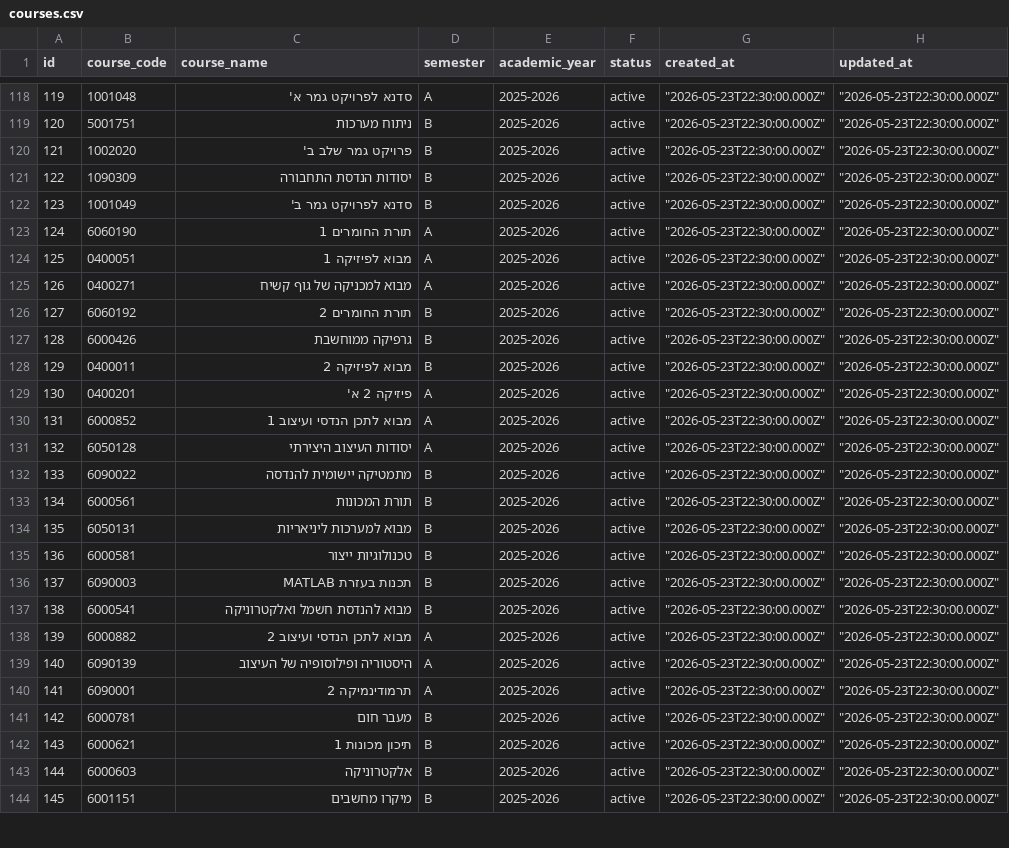
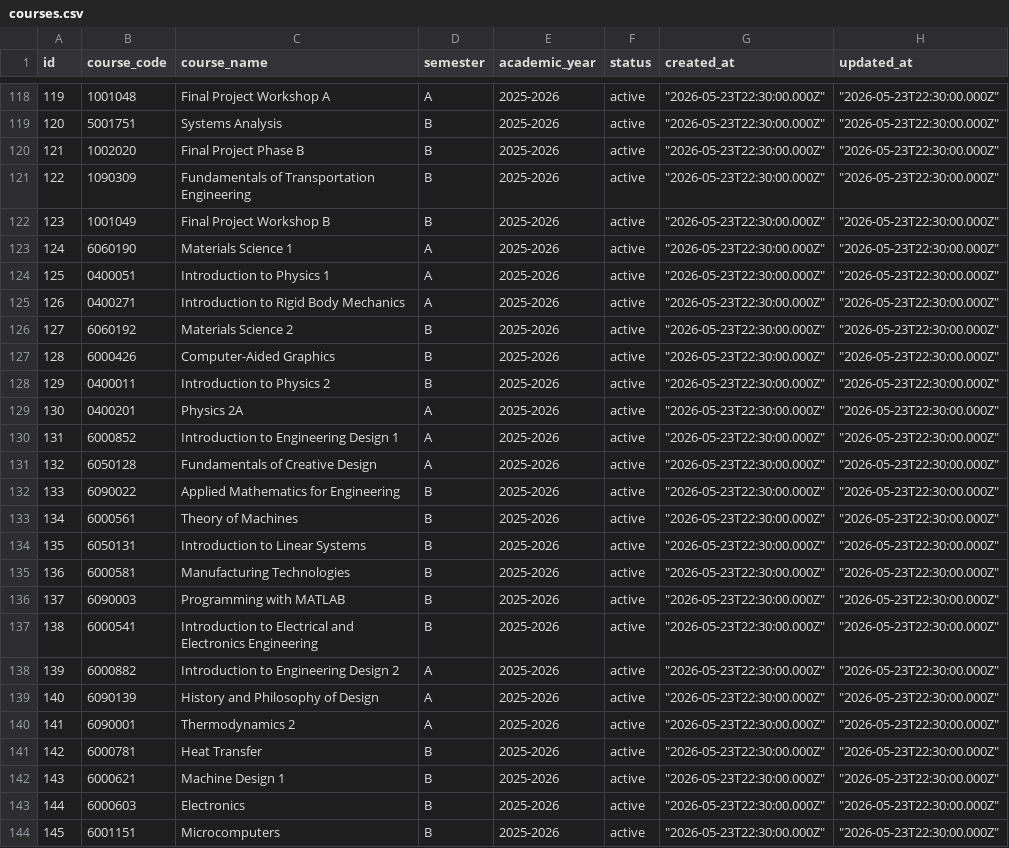
Before and after one commit to matanBad/Exam-preparation, a CSV file: scripts/data/courses.csv, drawn as a sheet; only a part is shown, gaps mark what is left out; the diff covers the shown part only; the diff names each change by its address in the sheet, - before the commit and + after, or states it on an @@ line.

```diff
--- a/scripts/data/courses.csv
+++ b/scripts/data/courses.csv
-C118 (course_name): סדנא לפרויקט גמר א'
+C118 (course_name): Final Project Workshop A
-C119 (course_name): ניתוח מערכות
+C119 (course_name): Systems Analysis
-C120 (course_name): פרויקט גמר שלב ב'
+C120 (course_name): Final Project Phase B
-C121 (course_name): יסודות הנדסת התחבורה
+C121 (course_name): Fundamentals of Transportation Engineering
-C122 (course_name): סדנא לפרויקט גמר ב'
+C122 (course_name): Final Project Workshop B
-C123 (course_name): תורת החומרים 1
+C123 (course_name): Materials Science 1
-C124 (course_name): מבוא לפיזיקה 1
+C124 (course_name): Introduction to Physics 1
-C125 (course_name): מבוא למכניקה של גוף קשיח
+C125 (course_name): Introduction to Rigid Body Mechanics
-C126 (course_name): תורת החומרים 2
+C126 (course_name): Materials Science 2
-C127 (course_name): גרפיקה ממוחשבת
+C127 (course_name): Computer-Aided Graphics
-C128 (course_name): מבוא לפיזיקה 2
+C128 (course_name): Introduction to Physics 2
-C129 (course_name): פיזיקה 2 א'
+C129 (course_name): Physics 2A
-C130 (course_name): מבוא לתכן הנדסי ועיצוב 1
+C130 (course_name): Introduction to Engineering Design 1
-C131 (course_name): יסודות העיצוב היצירתי
+C131 (course_name): Fundamentals of Creative Design
-C132 (course_name): מתמטיקה יישומית להנדסה
+C132 (course_name): Applied Mathematics for Engineering
-C133 (course_name): תורת המכונות
+C133 (course_name): Theory of Machines
-C134 (course_name): מבוא למערכות ליניאריות
+C134 (course_name): Introduction to Linear Systems
-C135 (course_name): טכנולוגיות ייצור
+C135 (course_name): Manufacturing Technologies
-C136 (course_name): תכנות בעזרת MATLAB
+C136 (course_name): Programming with MATLAB
-C137 (course_name): מבוא להנדסת חשמל ואלקטרוניקה
+C137 (course_name): Introduction to Electrical and Electronics Engineering
-C138 (course_name): מבוא לתכן הנדסי ועיצוב 2
+C138 (course_name): Introduction to Engineering Design 2
-C139 (course_name): היסטוריה ופילוסופיה של העיצוב
+C139 (course_name): History and Philosophy of Design
-C140 (course_name): תרמודינמיקה 2
+C140 (course_name): Thermodynamics 2
-C141 (course_name): מעבר חום
+C141 (course_name): Heat Transfer
-C142 (course_name): תיכון מכונות 1
+C142 (course_name): Machine Design 1
-C143 (course_name): אלקטרוניקה
+C143 (course_name): Electronics
-C144 (course_name): מיקרו מחשבים
+C144 (course_name): Microcomputers
```
Also changed, not shown: 156 edited cells elsewhere in this file, 21 other files.
